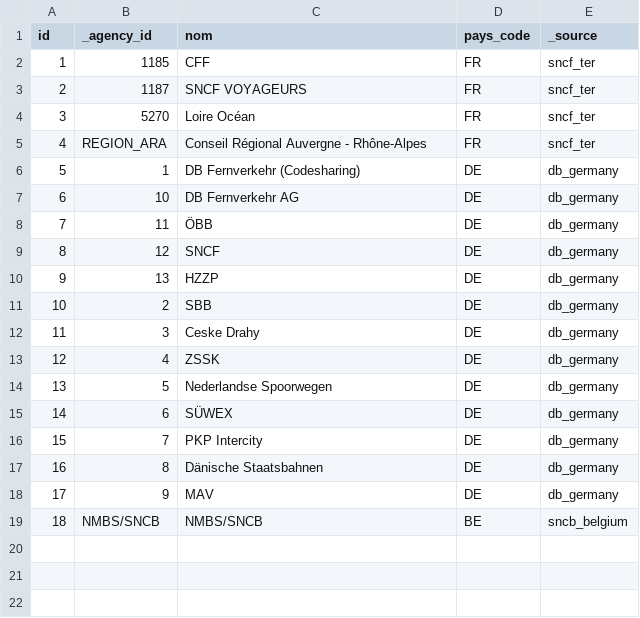
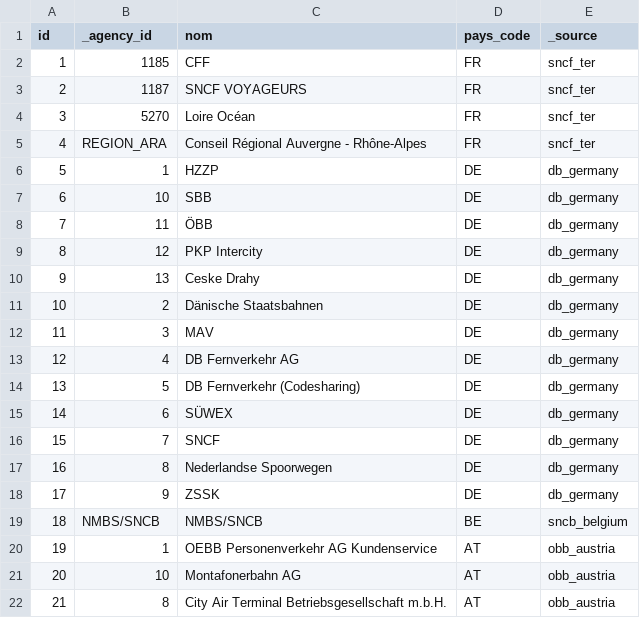
Before and after one commit to hakemaminebenbahaz-cyber/MSPR--1-, a CSV file: data/transformed/operateurs.csv, drawn as a sheet.

```diff
--- a/data/transformed/operateurs.csv
+++ b/data/transformed/operateurs.csv
@@ -5,15 +5,18 @@ id,_agency_id,nom,pays_code,_source
 4,REGION_ARA,Conseil Régional Auvergne - Rhône-Alpes,FR,sncf_ter
-5,1,DB Fernverkehr (Codesharing),DE,db_germany
-6,10,DB Fernverkehr AG,DE,db_germany
+5,1,HZZP,DE,db_germany
+6,10,SBB,DE,db_germany
 7,11,ÖBB,DE,db_germany
-8,12,SNCF,DE,db_germany
-9,13,HZZP,DE,db_germany
-10,2,SBB,DE,db_germany
-11,3,Ceske Drahy,DE,db_germany
-12,4,ZSSK,DE,db_germany
-13,5,Nederlandse Spoorwegen,DE,db_germany
+8,12,PKP Intercity,DE,db_germany
+9,13,Ceske Drahy,DE,db_germany
+10,2,Dänische Staatsbahnen,DE,db_germany
+11,3,MAV,DE,db_germany
+12,4,DB Fernverkehr AG,DE,db_germany
+13,5,DB Fernverkehr (Codesharing),DE,db_germany
 14,6,SÜWEX,DE,db_germany
-15,7,PKP Intercity,DE,db_germany
-16,8,Dänische Staatsbahnen,DE,db_germany
-17,9,MAV,DE,db_germany
+15,7,SNCF,DE,db_germany
+16,8,Nederlandse Spoorwegen,DE,db_germany
+17,9,ZSSK,DE,db_germany
 18,NMBS/SNCB,NMBS/SNCB,BE,sncb_belgium
+19,1,OEBB Personenverkehr AG Kundenservice,AT,obb_austria
+20,10,Montafonerbahn AG,AT,obb_austria
+21,8,City Air Terminal Betriebsgesellschaft m.b.H.,AT,obb_austria
```
Also changed, not shown: data/raw/opendata/night_trains_active.csv, data/raw/opendata/night_trains_all.csv, 24 other files.
